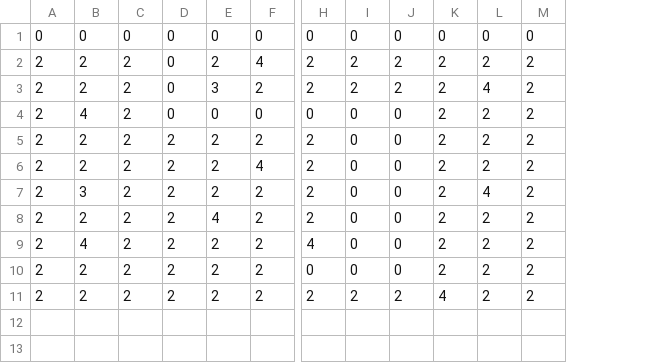
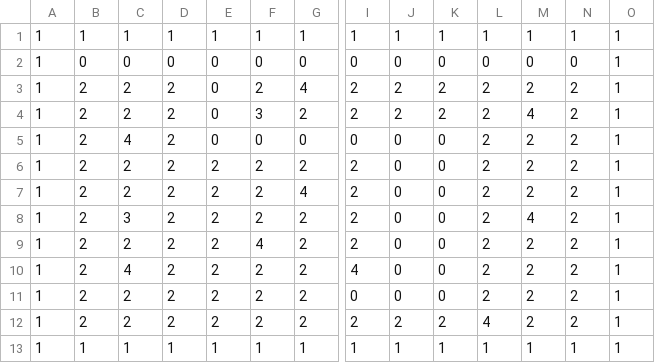
Before and after one commit to Cindyxj1011001101/Minesweeper, a CSV file: Assets/CSVFiles/Level1BoardCSV.csv, drawn as a sheet; only a part is shown, gaps mark what is left out; addresses are those after the commit; rows hold the shown columns only; the diff names each change by its address in the sheet, - before the commit and + after, or states it on an @@ line.

```diff
--- a/Assets/CSVFiles/Level1BoardCSV.csv
+++ b/Assets/CSVFiles/Level1BoardCSV.csv
+column A, rows 2-12: all 1
+column O, rows 2-12: all 1
+row 1: 1 | 1 | 1 | 1 | 1 | 1 | 1 | 1 | 1 | 1 | 1 | 1 | 1 | 1
+row 13: 1 | 1 | 1 | 1 | 1 | 1 | 1 | 1 | 1 | 1 | 1 | 1 | 1 | 1
```
Also changed, not shown: 10 other files.
